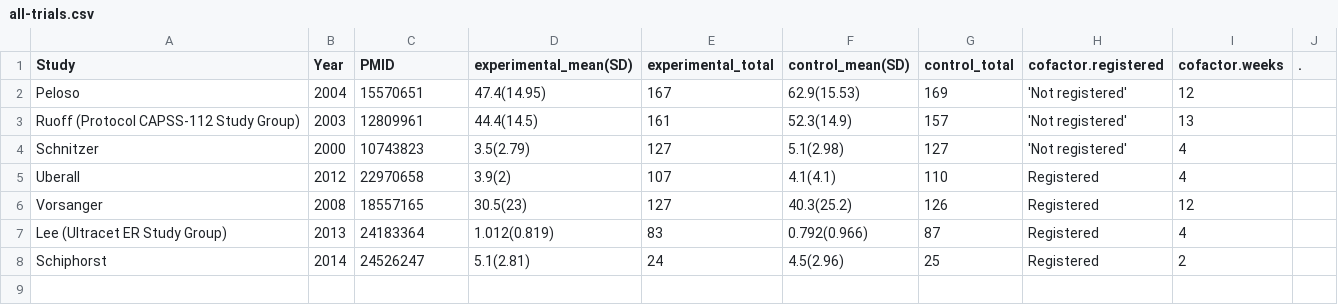
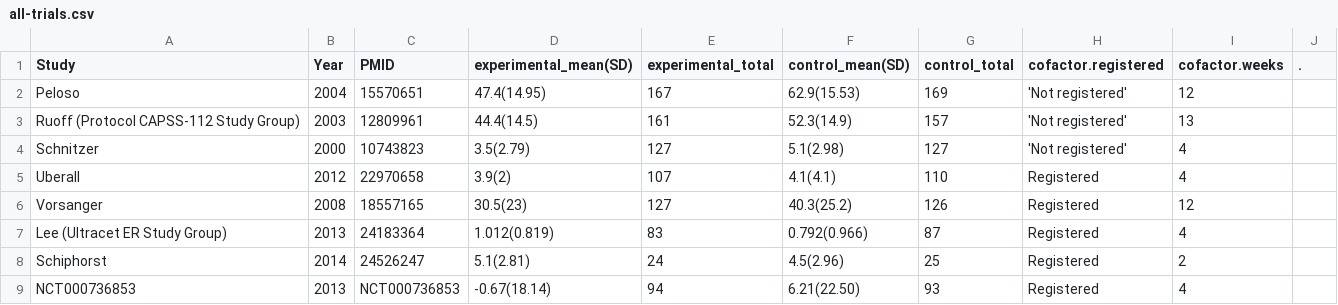
Before and after one commit to openMetaAnalysis/back-pain-chronic-treatment-with-tramadol, a CSV file: data/all-trials.csv, drawn as a sheet.

Commit message:
Added NCT000736853

```diff
--- a/data/all-trials.csv
+++ b/data/all-trials.csv
@@ -8 +8,2 @@ Lee (Ultracet ER Study Group),2013,24183364,1.012(0.819),83,0.792(0.966),87,Regi
 Schiphorst,2014,24526247,5.1(2.81),24,4.5(2.96),25,Registered,2,
+NCT000736853,2013,NCT000736853,-0.67(18.14),94,6.21(22.50),93,Registered,4,
```
